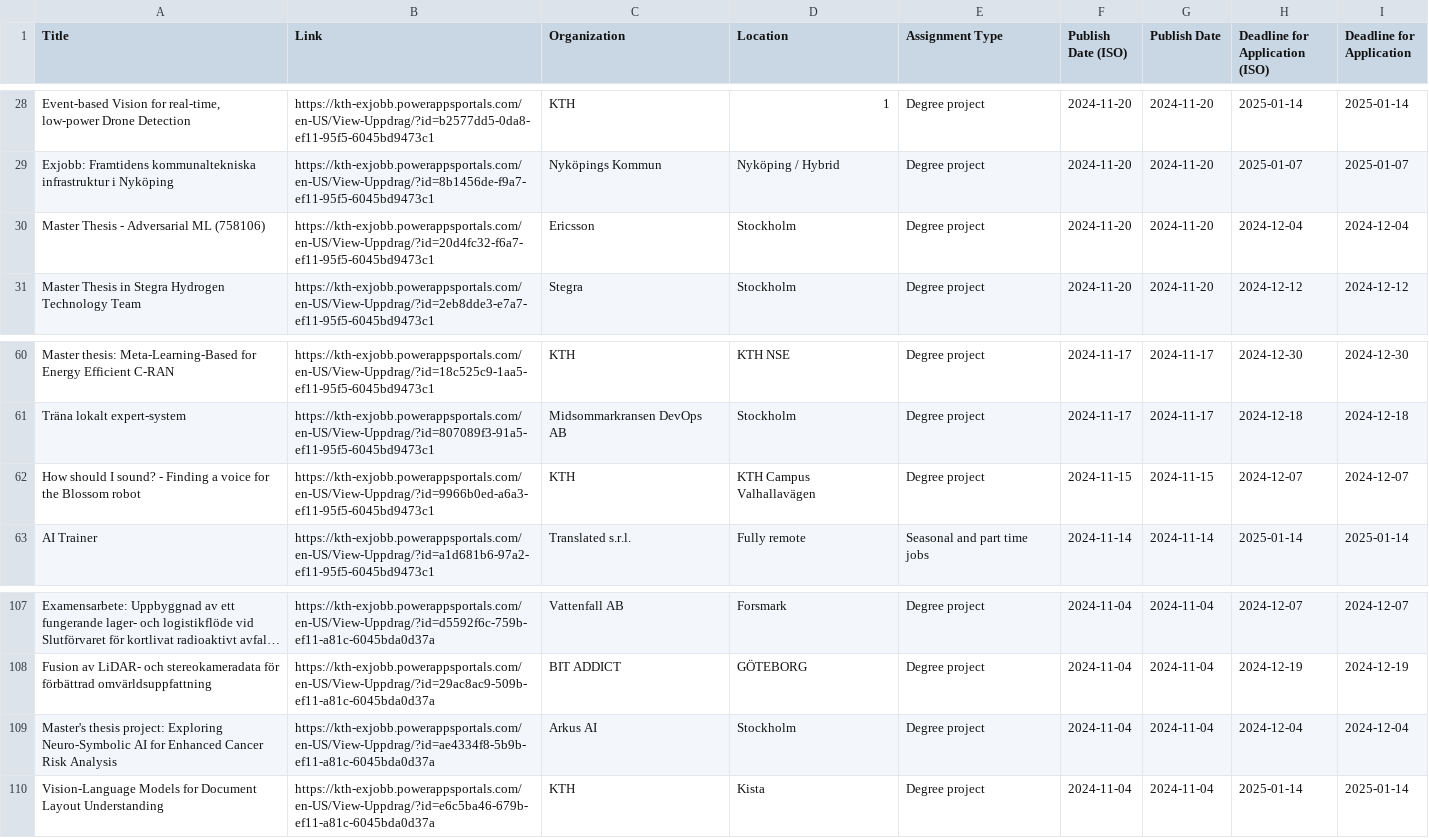
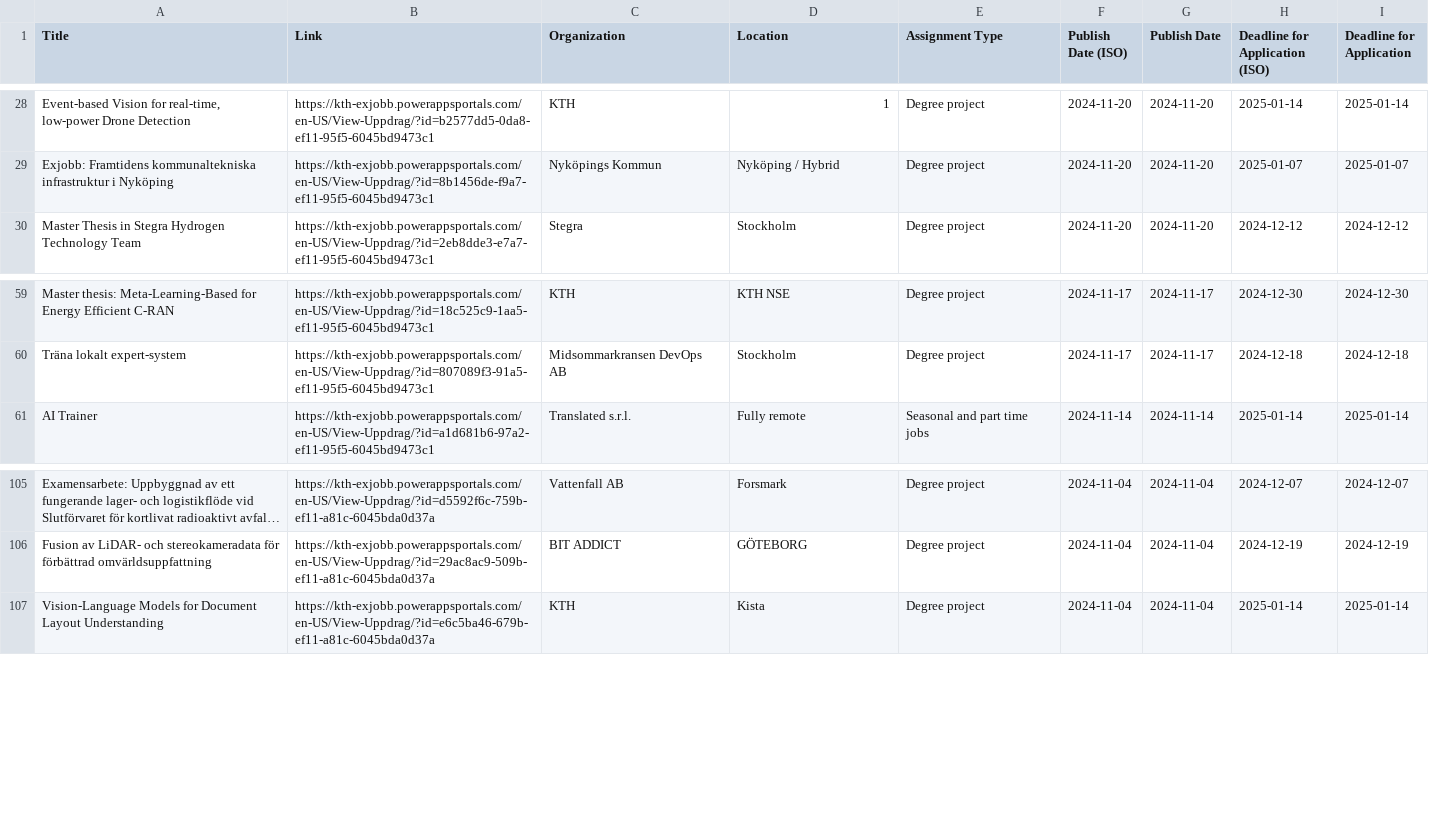
Before and after one commit to Qervas/exjobb, a CSV file: data/kth_exjobb_projects.csv, drawn as a sheet; only a part is shown, gaps mark what is left out; long unchanged cells end in …; the diff names each change by its address in the sheet, - before the commit and + after, or states it on an @@ line.

```diff
--- a/data/kth_exjobb_projects.csv
+++ b/data/kth_exjobb_projects.csv
-row 30: Master Thesis - Adversarial ML (758106) | https://kth-exjobb.powerappsportals.com/en-US/View-Uppdrag/?id=20d4fc32-f6a7-ef11-95f5-6045bd9473c1 | Ericsson | Stockholm | Degree project | 2024-11-20 | 2024-11-20 | 2024-12-04 | 2024-12-04
-row 62: How should I sound? - Finding a voice for the Blossom robot | https://kth-exjobb.powerappsportals.com/en-US/View-Uppdrag/?id=9966b0ed-a6a3-ef11-95f5-6045bd9473c1 | KTH | KTH Campus Valhallavägen | Degree project | 2024-11-15 | 2024-11-15 | 2024-12-07 | 2024-12-07
-row 109: Master's thesis project: Exploring Neuro-Symbolic AI for Enhanced Cancer Risk Analysis | https://kth-exjobb.powerappsportals.com/en-US/View-Uppdrag/?id=ae4334f8-5b9b-ef11-a81c-6045bda0d37a | Arkus AI | Stockholm | Degree project | 2024-11-04 | 2024-11-04 | 2024-12-04 | 2024-12-04
```
Also changed, not shown: data/cth_exjobb_projects.csv.
